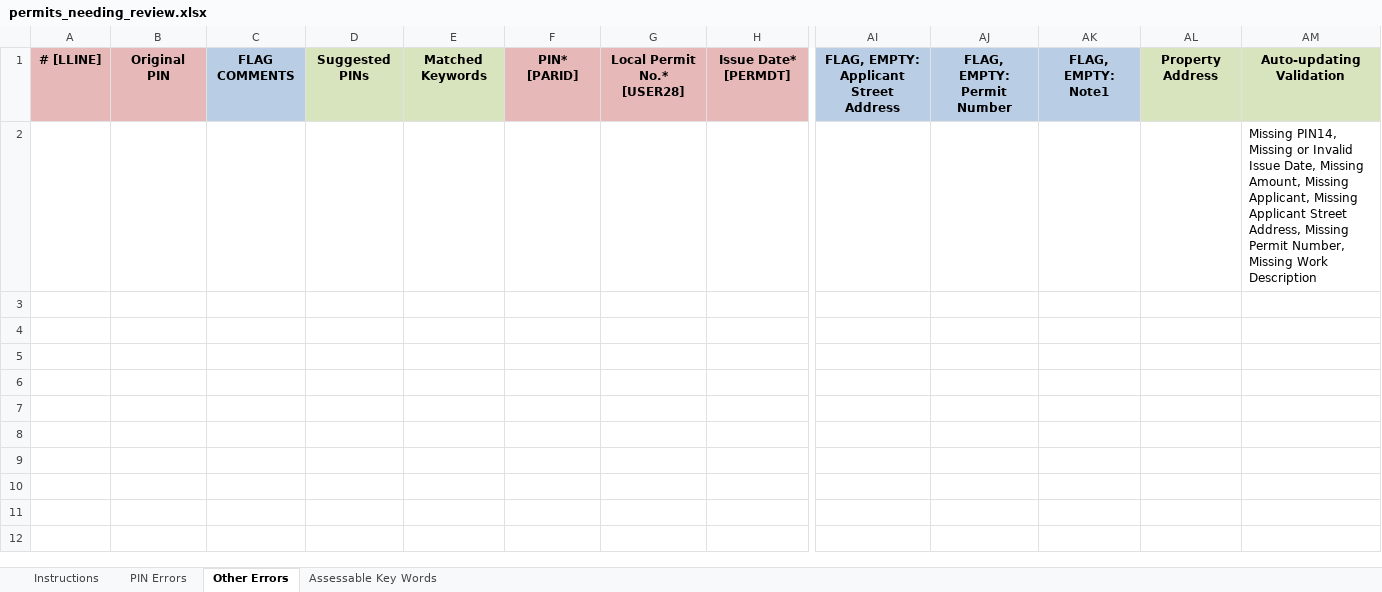
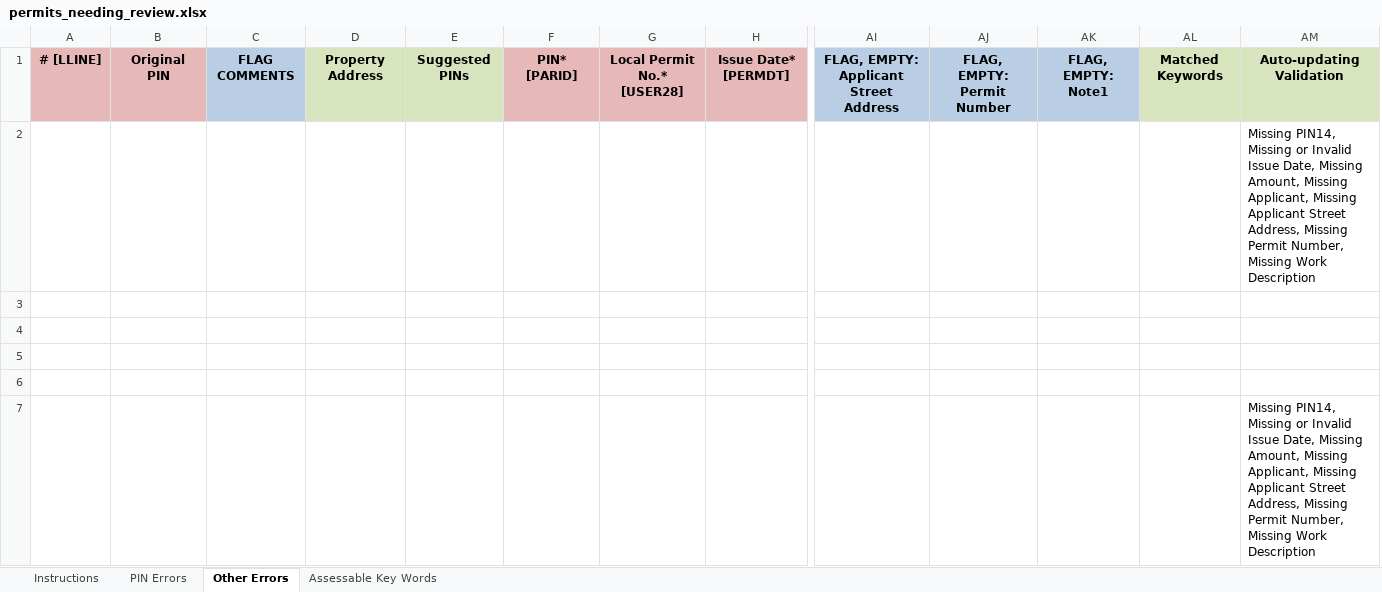
Before and after one commit to ccao-data/extract-permits, an Excel workbook: chicago/templates/permits_needing_review.xlsx, sheet Other Errors, drawn as a sheet; only a part is shown, gaps mark what is left out; values as stored, in another font and other column widths than the file's, no borders; removed rows and columns are numbered as before the commit, all else as after; rows hold the shown columns only; the diff names each change by its address in the sheet, - before the commit and + after, or states it on an @@ line.

Commit message:
remove duplicate template

```diff
--- a/chicago/templates/permits_needing_review.xlsx (sheet Other Errors)
+++ b/chicago/templates/permits_needing_review.xlsx (sheet Other Errors)
+column D, row 1: Property Address
-column E, row 1: Matched Keywords
-AL1: Property Address
+AL1: Matched Keywords
+row 3: (empty)
+row 4: (empty)
+row 5: (empty)
+row 6: (empty)
+row 7:  |  |  |  |  |  |  |  |  |  |  |  | Missing PIN14, Missing or Invalid Issue Date, Missing Amount, Missing Applicant, Missing Applicant Street Address, Missing Permit Number, Missing Work Description
```
Also changed, not shown: sheet Instructions.
